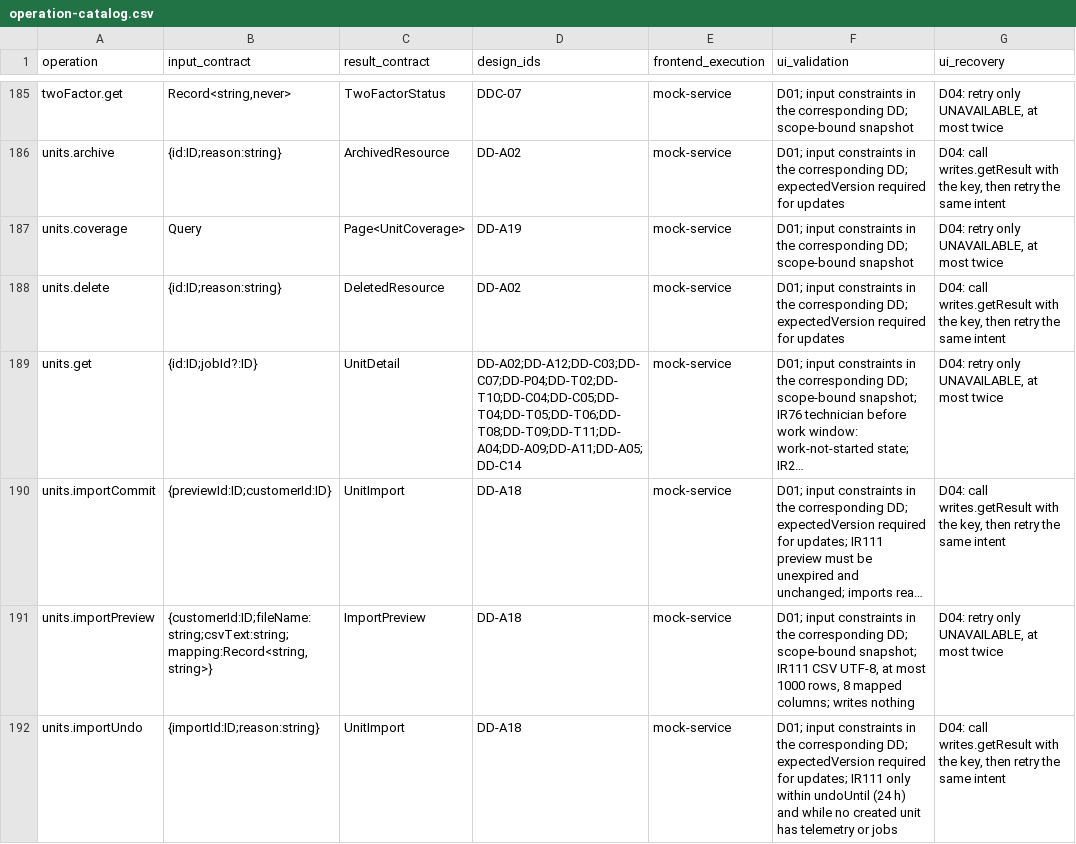
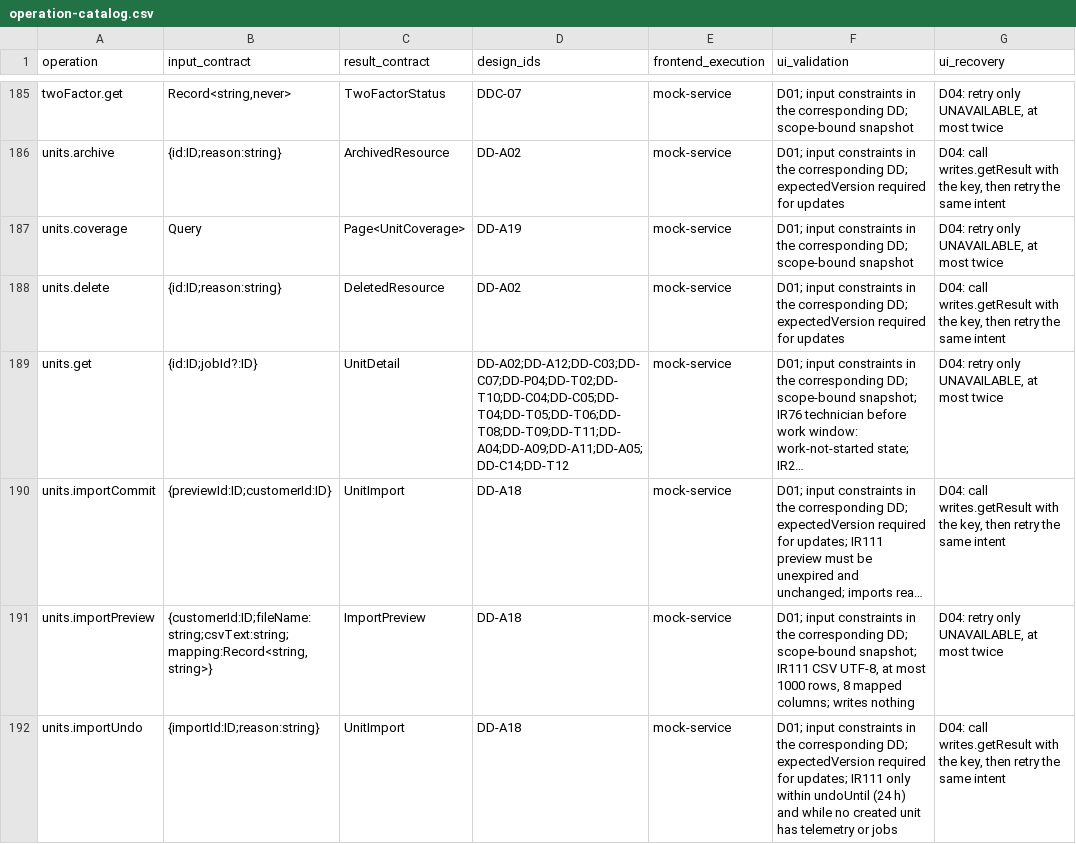
Before and after one commit to Aquarius0715/AC-Project, a CSV file: docs/02-design/operation-catalog.csv, drawn as a sheet; only a part is shown, gaps mark what is left out; long unchanged cells end in …; the diff covers the shown part only; the diff names each change by its address in the sheet, - before the commit and + after, or states it on an @@ line.

```diff
--- a/docs/02-design/operation-catalog.csv
+++ b/docs/02-design/operation-catalog.csv
-D189 (design_ids): DD-A02;DD-A12;DD-C03;DD-C07;DD-P04;DD-T02;DD-T10;DD-C04;DD-C05;DD-T04;DD-T05;DD-T06;DD-T08;DD-T09;DD-T11;DD-A04;DD-A09;DD-A11;DD-A05;DD-C14
+D189 (design_ids): DD-A02;DD-A12;DD-C03;DD-C07;DD-P04;DD-T02;DD-T10;DD-C04;DD-C05;DD-T04;DD-T05;DD-T06;DD-T08;DD-T09;DD-T11;DD-A04;DD-A09;DD-A11;DD-A05;DD-C14;DD-T12
```
Also changed, not shown: 4 edited cells elsewhere in this file, docs/03-uiux/component-contracts.csv, docs/03-uiux/screen-catalog.csv, 25 other files.
